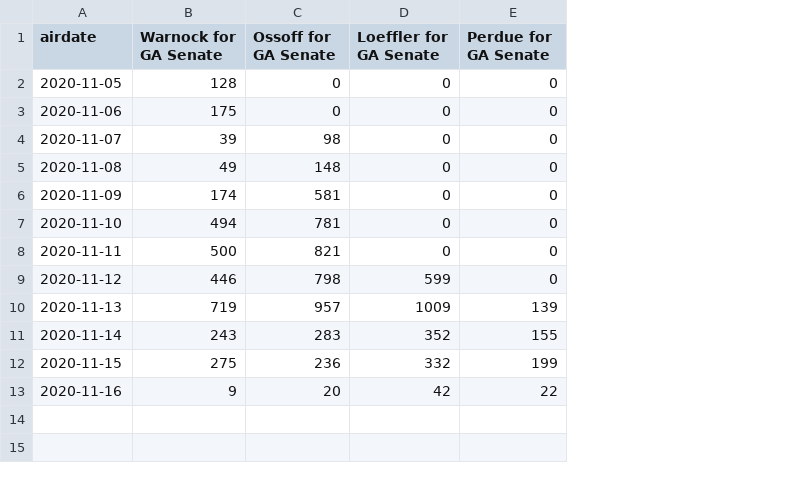
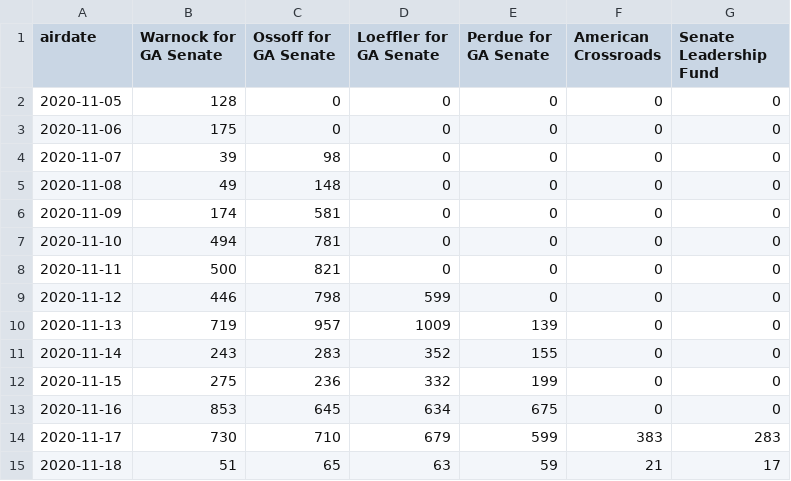
Before and after one commit to amkessler/elex_2020_political_ads, a CSV file: output/ga_dailycount_bycand_wide.csv, drawn as a sheet; the diff names each change by its address in the sheet, - before the commit and + after, or states it on an @@ line.

Commit message:
updated data files

```diff
--- a/output/ga_dailycount_bycand_wide.csv
+++ b/output/ga_dailycount_bycand_wide.csv
+column F (American Crossroads), rows 2-13: all 0
+column G (Senate Leadership Fund), rows 2-13: all 0
-B13 (Warnock for GA Senate): 9
+B13 (Warnock for GA Senate): 853
-C13 (Ossoff for GA Senate): 20
+C13 (Ossoff for GA Senate): 645
-D13 (Loeffler for GA Senate): 42
+D13 (Loeffler for GA Senate): 634
-E13 (Perdue for GA Senate): 22
+E13 (Perdue for GA Senate): 675
+row 14: 2020-11-17 | 730 | 710 | 679 | 599 | 383 | 283
+row 15: 2020-11-18 | 51 | 65 | 63 | 59 | 21 | 17
```
Also changed, not shown: output/ga_dailycount_byparty_wide.csv, 4 other files.
